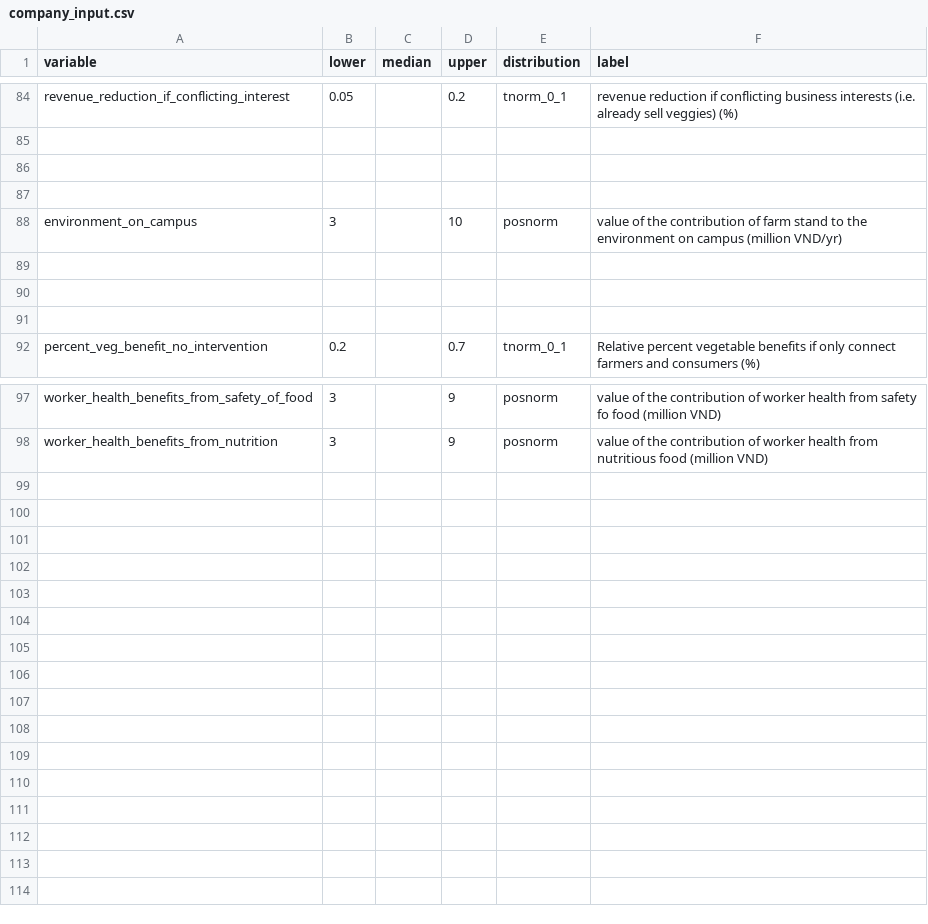
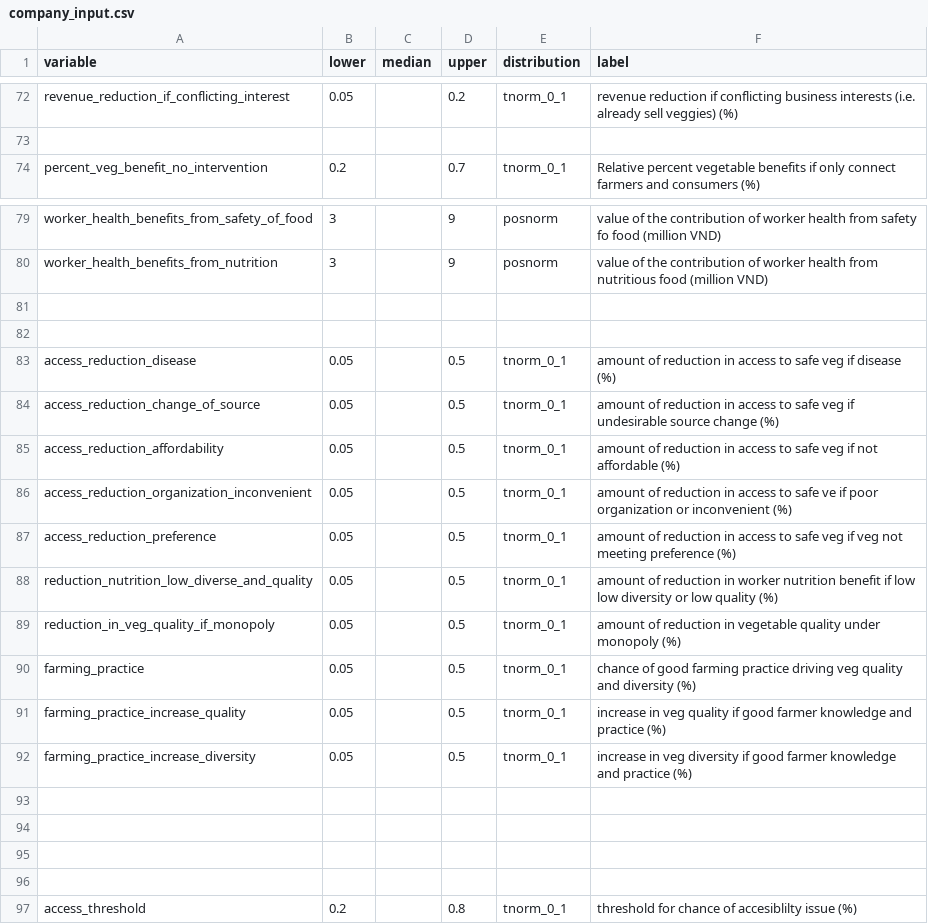
Before and after one commit to sau140288/nifam_favri_companies, a CSV file: company_input.csv, drawn as a sheet; only a part is shown, gaps mark what is left out; the diff covers the shown part only.

```diff
--- a/company_input.csv
+++ b/company_input.csv
@@ -85,8 +73,2 @@ revenue_reduction_if_conflicting_interest,0.05,,0.2,tnorm_0_1,revenue reduction
 ,,,,,
-,,,,,
-,,,,,
-environment_on_campus,3,,10,posnorm,value of the contribution of farm stand to the environment on campus (million VND/yr)
-,,,,,
-,,,,,
-,,,,,
 percent_veg_benefit_no_intervention,0.2,,0.7,tnorm_0_1,Relative percent vegetable benefits if only connect farmers and consumers (%)
@@ -98 +80,18 @@ worker_health_benefits_from_safety_of_food,3,,9,posnorm,value of the contributio
 worker_health_benefits_from_nutrition,3,,9,posnorm,value of the contribution of worker health from nutritious food (million VND)
+,,,,,
+,,,,,
+access_reduction_disease,0.05,,0.5,tnorm_0_1,amount of reduction in access to safe veg if disease (%)
+access_reduction_change_of_source,0.05,,0.5,tnorm_0_1,amount of reduction in access to safe veg if undesirable source change (%)
+access_reduction_affordability,0.05,,0.5,tnorm_0_1,amount of reduction in access to safe veg if not affordable (%)
+access_reduction_organization_inconvenient,0.05,,0.5,tnorm_0_1,amount of reduction in access to safe ve if poor organization or inconvenient (%)
+access_reduction_preference,0.05,,0.5,tnorm_0_1,amount of reduction in access to safe veg if veg not meeting preference (%)
+reduction_nutrition_low_diverse_and_quality,0.05,,0.5,tnorm_0_1,amount of reduction in worker nutrition benefit if low low diversity or low quality (%)
+reduction_in_veg_quality_if_monopoly,0.05,,0.5,tnorm_0_1,amount of reduction in vegetable quality under monopoly (%)
+farming_practice,0.05,,0.5,tnorm_0_1,chance of good farming practice driving veg quality and diversity (%)
+farming_practice_increase_quality,0.05,,0.5,tnorm_0_1,increase in veg quality if good farmer knowledge and practice (%)
+farming_practice_increase_diversity,0.05,,0.5,tnorm_0_1,increase in veg diversity if good farmer knowledge and practice (%)
+,,,,,
+,,,,,
+,,,,,
+,,,,,
+access_threshold,0.2,,0.8,tnorm_0_1,threshold for chance of accesiblilty issue (%)
```
Also changed, not shown: 2 added rows, 3 removed rows, 1 moved row and 14 edited cells elsewhere in this file.
